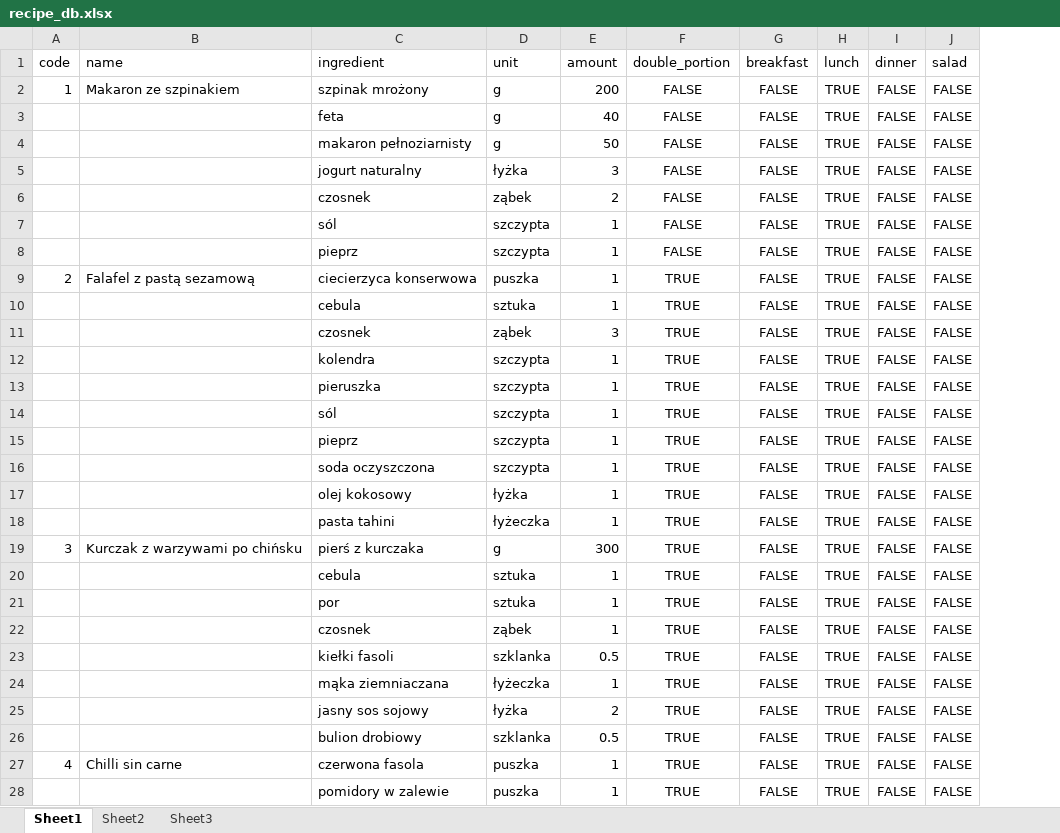
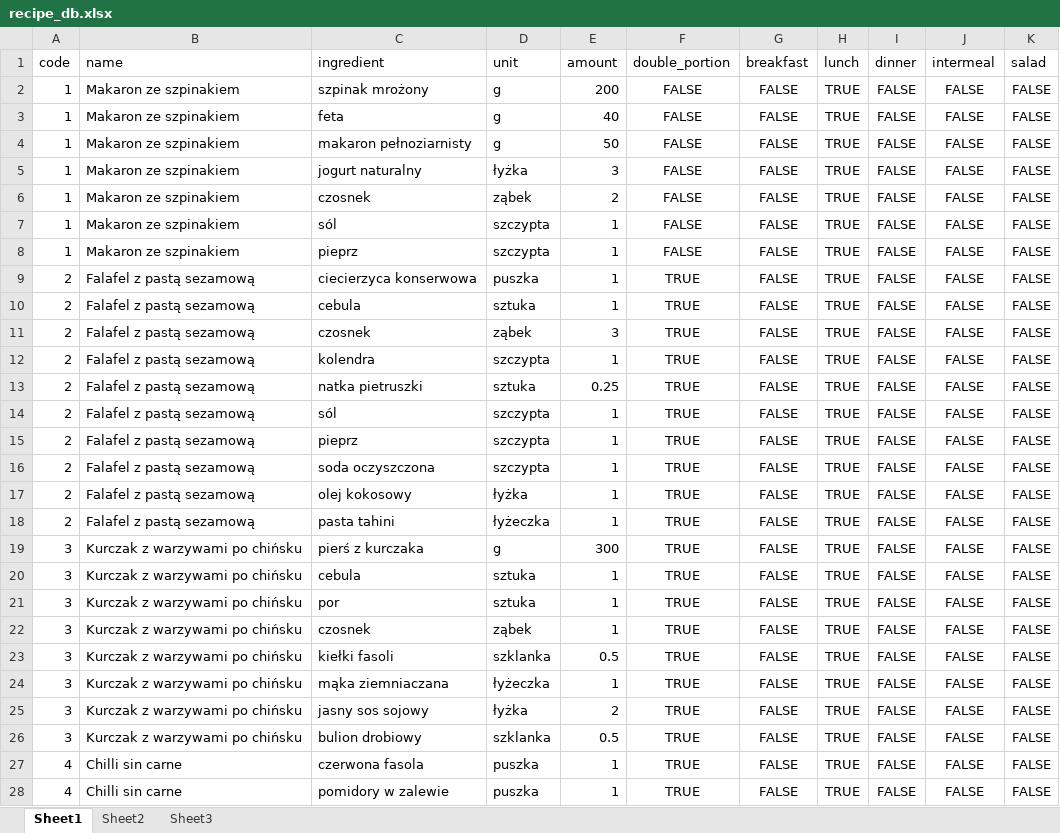
Before and after one commit to Whisperer8526/shopping-list, an Excel workbook: recipe_db.xlsx, sheet Sheet1, drawn as a sheet; only a part is shown; values as stored, in another font and other column widths than the file's, no borders; the diff covers the shown part only; the diff names each change by its address in the sheet, - before the commit and + after, or states it on an @@ line.

```diff
--- a/recipe_db.xlsx (sheet Sheet1)
+++ b/recipe_db.xlsx (sheet Sheet1)
+column J (intermeal), rows 2-28: all FALSE
-A3:A8 (code): (empty)
+A3:A8 (code): 1
-B3:B8 (name): (empty)
+B3:B8 (name): Makaron ze szpinakiem
-A10:A18 (code): (empty)
+A10:A18 (code): 2
-B10:B18 (name): (empty)
+B10:B18 (name): Falafel z pastą sezamową
-C13 (ingredient): pieruszka
+C13 (ingredient): natka pietruszki
-D13 (unit): szczypta
+D13 (unit): sztuka
-E13 (amount): 1
+E13 (amount): 0.25
-A20:A26 (code): (empty)
+A20:A26 (code): 3
-B20:B26 (name): (empty)
+B20:B26 (name): Kurczak z warzywami po chińsku
-A28 (code): (empty)
+A28 (code): 4
-B28 (name): (empty)
+B28 (name): Chilli sin carne
```
Also changed, not shown: 68 added rows and 46 edited cells elsewhere in this sheet, 3 other files.
